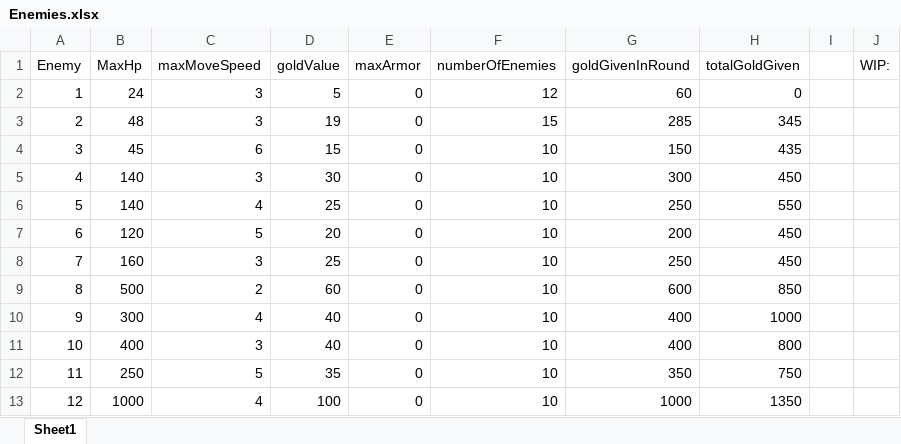
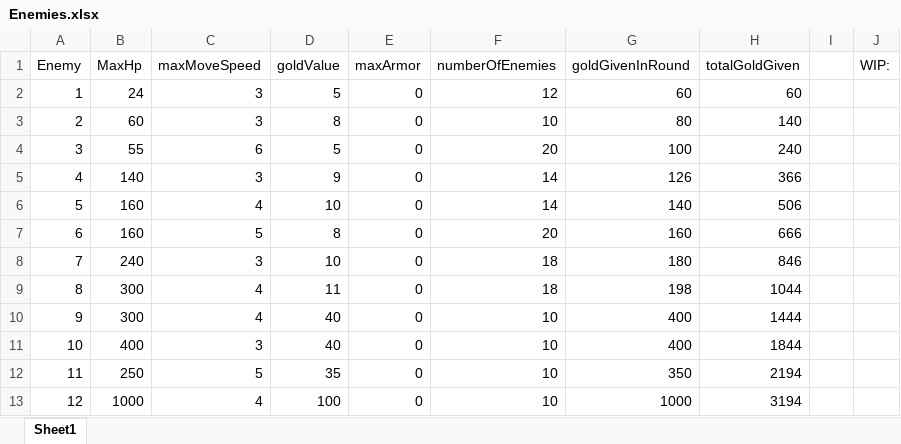
Before and after one commit to m3e/TowerDefense, an Excel workbook: enemies/Enemies.xlsx, sheet Sheet1, drawn as a sheet; only a part is shown; values as stored, in another font and other column widths than the file's, no borders; the diff names each change by its address in the sheet, - before the commit and + after, or states it on an @@ line.

```diff
--- a/enemies/Enemies.xlsx (sheet Sheet1)
+++ b/enemies/Enemies.xlsx (sheet Sheet1)
-H2 (totalGoldGiven): 0
+H2 (totalGoldGiven): 60
-B3 (MaxHp): 48
+B3 (MaxHp): 60
-D3 (goldValue): 19
+D3 (goldValue): 8
-F3 (numberOfEnemies): 15
+F3 (numberOfEnemies): 10
-G3 (goldGivenInRound): 285
+G3 (goldGivenInRound): 80
-H3 (totalGoldGiven): 345
+H3 (totalGoldGiven): 140
-B4 (MaxHp): 45
+B4 (MaxHp): 55
-D4 (goldValue): 15
+D4 (goldValue): 5
-F4 (numberOfEnemies): 10
+F4 (numberOfEnemies): 20
-G4 (goldGivenInRound): 150
+G4 (goldGivenInRound): 100
-H4 (totalGoldGiven): 435
+H4 (totalGoldGiven): 240
-D5 (goldValue): 30
+D5 (goldValue): 9
-F5:F6 (numberOfEnemies): 10
+F5:F6 (numberOfEnemies): 14
-G5 (goldGivenInRound): 300
+G5 (goldGivenInRound): 126
-H5 (totalGoldGiven): 450
+H5 (totalGoldGiven): 366
-B6 (MaxHp): 140
+B6 (MaxHp): 160
-D6 (goldValue): 25
+D6 (goldValue): 10
-G6 (goldGivenInRound): 250
+G6 (goldGivenInRound): 140
-H6 (totalGoldGiven): 550
+H6 (totalGoldGiven): 506
-B7 (MaxHp): 120
+B7 (MaxHp): 160
-D7 (goldValue): 20
+D7 (goldValue): 8
-F7 (numberOfEnemies): 10
+F7 (numberOfEnemies): 20
-G7 (goldGivenInRound): 200
+G7 (goldGivenInRound): 160
-H7 (totalGoldGiven): 450
+H7 (totalGoldGiven): 666
-B8 (MaxHp): 160
+B8 (MaxHp): 240
-D8 (goldValue): 25
+D8 (goldValue): 10
-F8:F9 (numberOfEnemies): 10
+F8:F9 (numberOfEnemies): 18
-G8 (goldGivenInRound): 250
+G8 (goldGivenInRound): 180
-H8 (totalGoldGiven): 450
+H8 (totalGoldGiven): 846
-B9 (MaxHp): 500
+B9 (MaxHp): 300
-C9 (maxMoveSpeed): 2
+C9 (maxMoveSpeed): 4
-D9 (goldValue): 60
+D9 (goldValue): 11
-G9 (goldGivenInRound): 600
+G9 (goldGivenInRound): 198
-H9 (totalGoldGiven): 850
+H9 (totalGoldGiven): 1044
-H10 (totalGoldGiven): 1000
+H10 (totalGoldGiven): 1444
-H11 (totalGoldGiven): 800
+H11 (totalGoldGiven): 1844
-H12 (totalGoldGiven): 750
+H12 (totalGoldGiven): 2194
-H13 (totalGoldGiven): 1350
+H13 (totalGoldGiven): 3194
```
Also changed, not shown: towers/Towers.xlsx, 13 other files.
